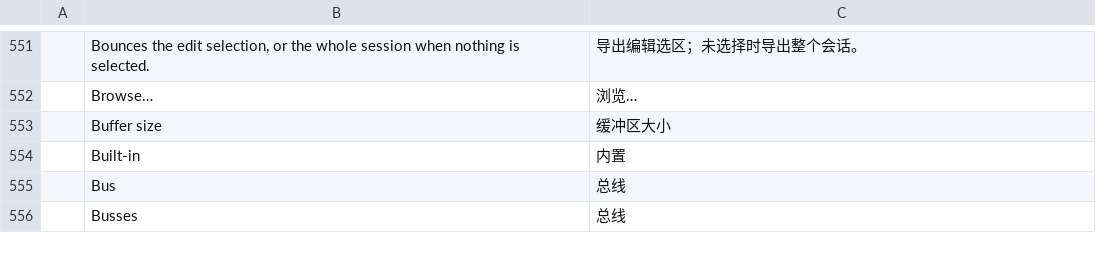
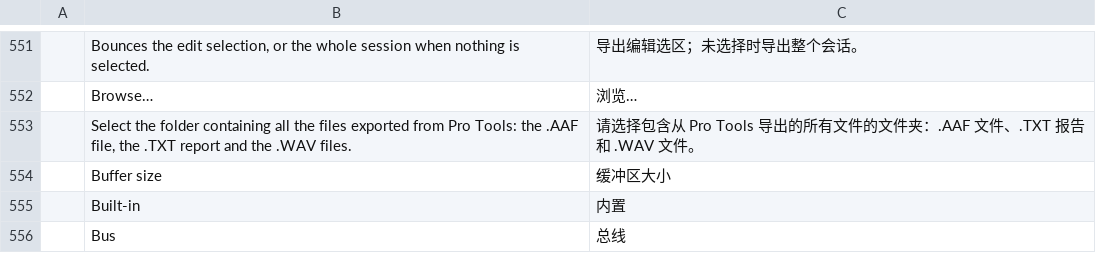
Before and after one commit to boop-bip80/DAW-1, a TSV file: crates/ui-egui/src/i18n/zh-hans.tsv, drawn as a sheet; only a part is shown, gaps mark what is left out; the shorter side is filled out with more unchanged rows; the diff names each change by its address in the sheet, - before the commit and + after, or states it on an @@ line.

```diff
--- a/crates/ui-egui/src/i18n/zh-hans.tsv
+++ b/crates/ui-egui/src/i18n/zh-hans.tsv
+row 553:  | Select the folder containing all the files exported from Pro Tools: the .AAF file, the .TXT report and the .WAV files. | 请选择包含从 Pro Tools 导出的所有文件的文件夹：.AAF 文件、.TXT 报告和 .WAV 文件。
```
Also changed, not shown: crates/ui-egui/src/i18n/it.tsv, 5 other files.
